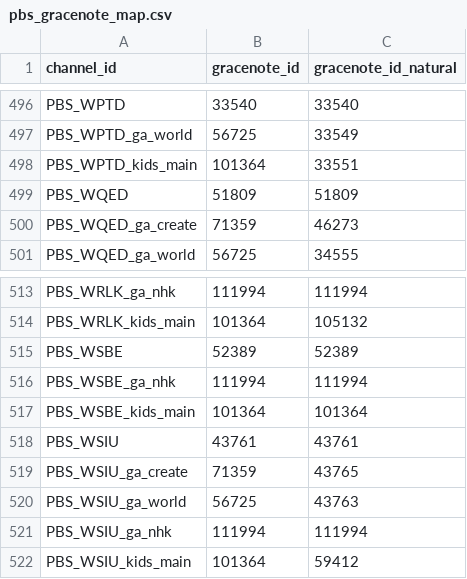
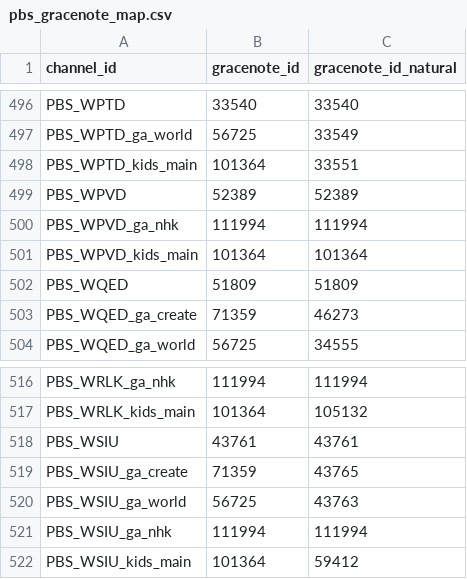
Before and after one commit to babsonnexus/stream-link-manager-for-channels, a CSV file: executables/pbs_gracenote_map.csv, drawn as a sheet; only a part is shown, gaps mark what is left out.

Commit message:
PBS: Changed WSBE to WPVD

```diff
--- a/executables/pbs_gracenote_map.csv
+++ b/executables/pbs_gracenote_map.csv
@@ -498,2 +498,5 @@ PBS_WPTD_ga_world,56725,33549
 PBS_WPTD_kids_main,101364,33551
+PBS_WPVD,52389,52389
+PBS_WPVD_ga_nhk,111994,111994
+PBS_WPVD_kids_main,101364,101364
 PBS_WQED,51809,51809
@@ -514,5 +517,2 @@ PBS_WRLK_ga_nhk,111994,111994
 PBS_WRLK_kids_main,101364,105132
-PBS_WSBE,52389,52389
-PBS_WSBE_ga_nhk,111994,111994
-PBS_WSBE_kids_main,101364,101364
 PBS_WSIU,43761,43761
```
